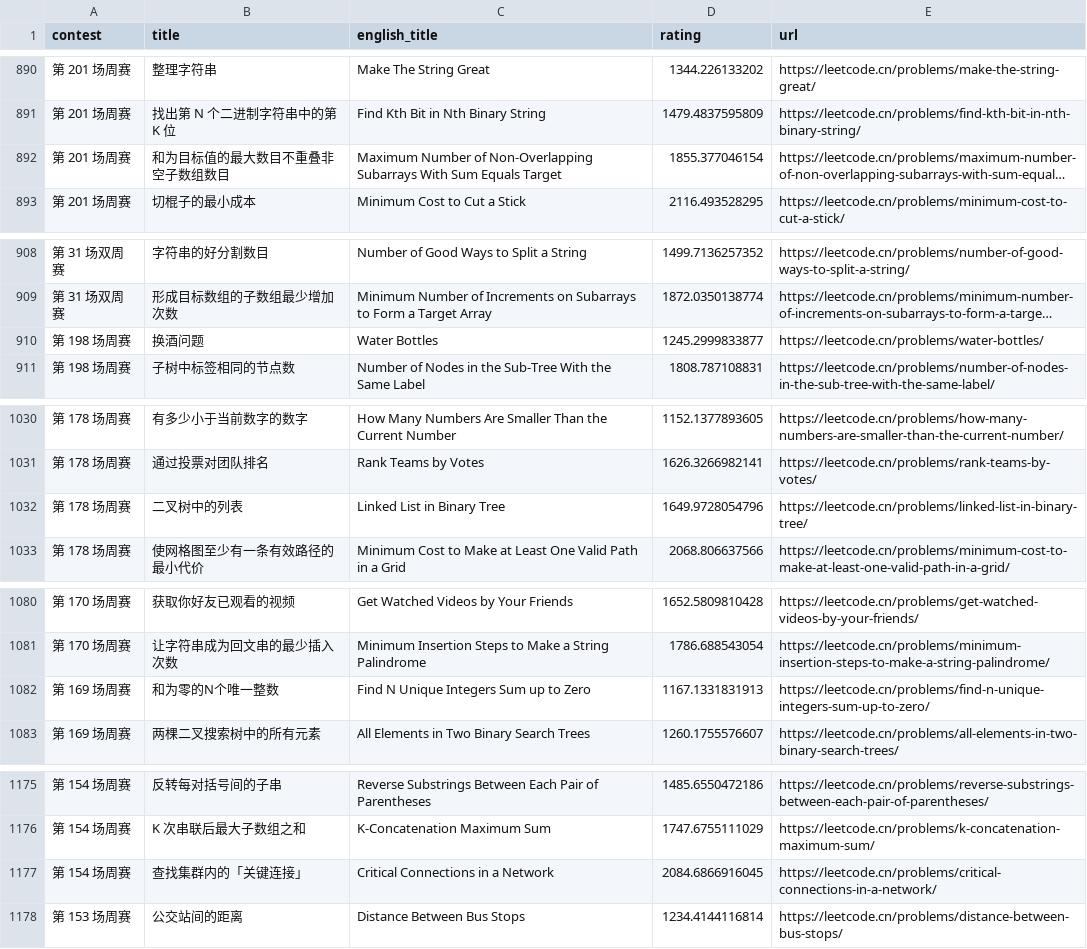
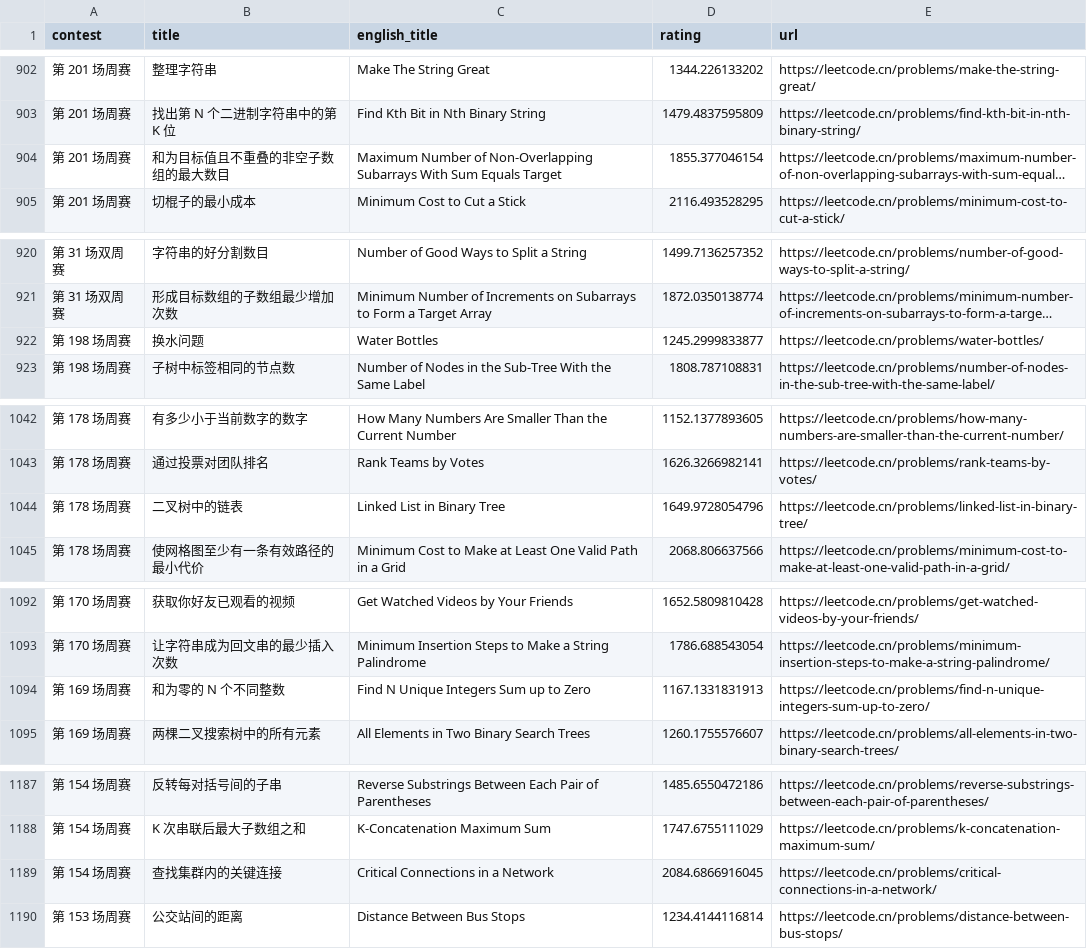
Before and after one commit to winterggg/github-issues-leetcode, a CSV file: scripts/crawler/weekly_contests_with_rating.csv, drawn as a sheet; only a part is shown, gaps mark what is left out; long unchanged cells end in …; addresses are those after the commit; the diff covers the shown part only; the diff names each change by its address in the sheet, - before the commit and + after, or states it on an @@ line.

```diff
--- a/scripts/crawler/weekly_contests_with_rating.csv
+++ b/scripts/crawler/weekly_contests_with_rating.csv
-B904 (title): 和为目标值的最大数目不重叠非空子数组数目
+B904 (title): 和为目标值且不重叠的非空子数组的最大数目
-B922 (title): 换酒问题
+B922 (title): 换水问题
-B1044 (title): 二叉树中的列表
+B1044 (title): 二叉树中的链表
-B1094 (title): 和为零的N个唯一整数
+B1094 (title): 和为零的 N 个不同整数
-B1189 (title): 查找集群内的「关键连接」
+B1189 (title): 查找集群内的关键连接
```
Also changed, not shown: 15 added rows, 3 removed rows and 26 edited cells elsewhere in this file, scripts/crawler/weekly_contests.csv, 4 other files.
